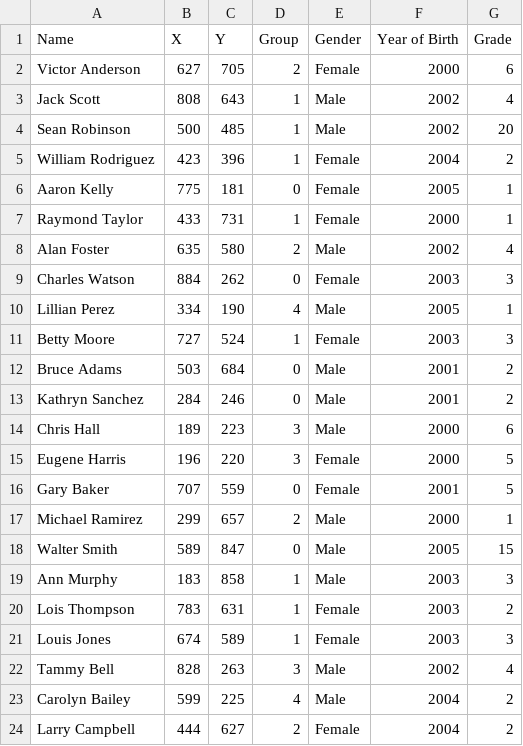
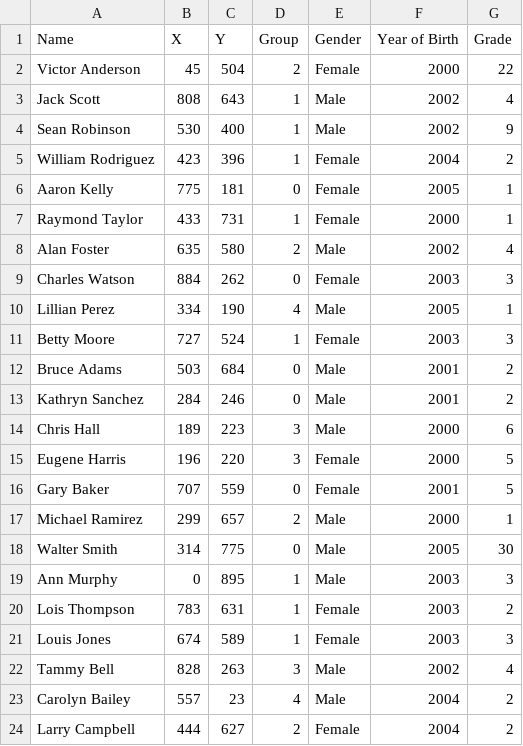
Before and after one commit to DanielRourke/ComputerGraphics, a CSV file: Assignment/Try_2/sketch_190418a/data/assign1dataBig3.csv (was Assignment/Try_2/sketch_190418a/data/assign1dataB2.csv.csv), drawn as a sheet.

```diff
--- a/Assignment/Try_2/sketch_190418a/data/assign1dataB2.csv.csv
+++ b/Assignment/Try_2/sketch_190418a/data/assign1dataBig3.csv
@@ -1,5 +1,5 @@
 Name,X,Y,Group,Gender,Year of Birth,Grade
-Victor Anderson,627,705,2,Female,2000,6
+Victor Anderson,45,504,2,Female,2000,22
 Jack Scott,808,643,1,Male,2002,4
-Sean Robinson,500,485,1,Male,2002,20
+Sean Robinson,530,400,1,Male,2002,9
 William Rodriguez,423,396,1,Female,2004,2
@@ -17,4 +17,4 @@ Gary Baker,707,559,0,Female,2001,5
 Michael Ramirez,299,657,2,Male,2000,1
-Walter Smith,589,847,0,Male,2005,15
-Ann Murphy,183,858,1,Male,2003,3
+Walter Smith,314,775,0,Male,2005,30
+Ann Murphy,0,895,1,Male,2003,3
 Lois Thompson,783,631,1,Female,2003,2
@@ -22,3 +22,3 @@ Louis Jones,674,589,1,Female,2003,3
 Tammy Bell,828,263,3,Male,2002,4
-Carolyn Bailey,599,225,4,Male,2004,2
+Carolyn Bailey,557,23,4,Male,2004,2
 Larry Campbell,444,627,2,Female,2004,2
```
Also changed, not shown: Assignment/Try_2/sketch_190418a/data/assign1dataBig.csv, 8 other files.
